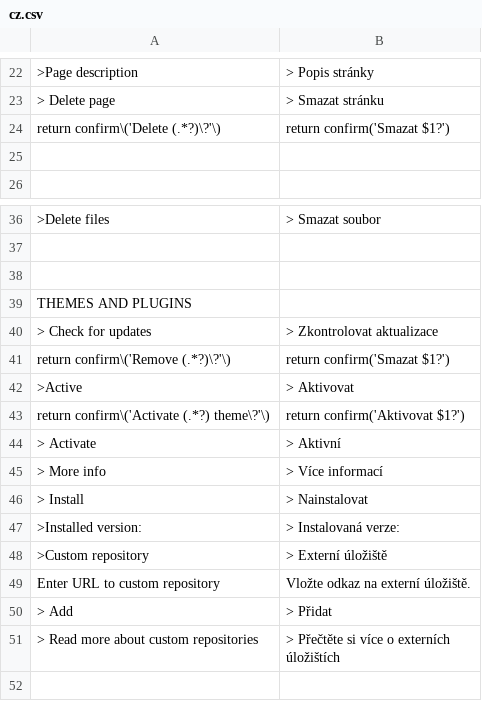
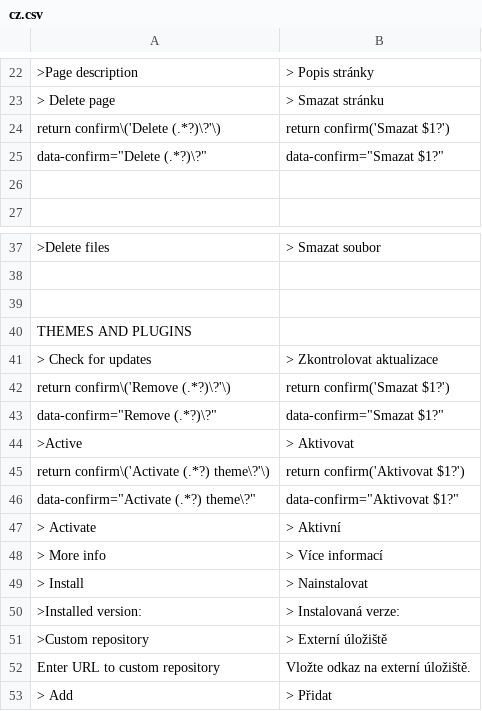
Before and after one commit to robiso/translation-czech, a CSV file: cz.csv, drawn as a sheet; only a part is shown, gaps mark what is left out; the shorter side is filled out with more unchanged rows; the diff names each change by its address in the sheet, - before the commit and + after, or states it on an @@ line.

Commit message:
translation-czech 3.2.2: confirm dialogs translated again on WonderCMS 3.7.0
3.7.0 moves the Delete, Remove and Activate confirms from onclick="return
confirm('...')" to data-confirm attributes (so names with quotes or markup
can no longer break out of the script). The rows written for the old shape
no longer matched and the dialogs fell back to English (found by a 3.7.0
release reviewer). One new row per old row matches the new shape with the
same translated text; the old rows stay for sites still on 3.6.0.

```diff
--- a/cz.csv
+++ b/cz.csv
+row 25: data-confirm="Delete (.*?)\?" | data-confirm="Smazat $1?"
+row 43: data-confirm="Remove (.*?)\?" | data-confirm="Smazat $1?"
+row 46: data-confirm="Activate (.*?) theme\?" | data-confirm="Aktivovat $1?"
```
Also changed, not shown: 1 other file.
